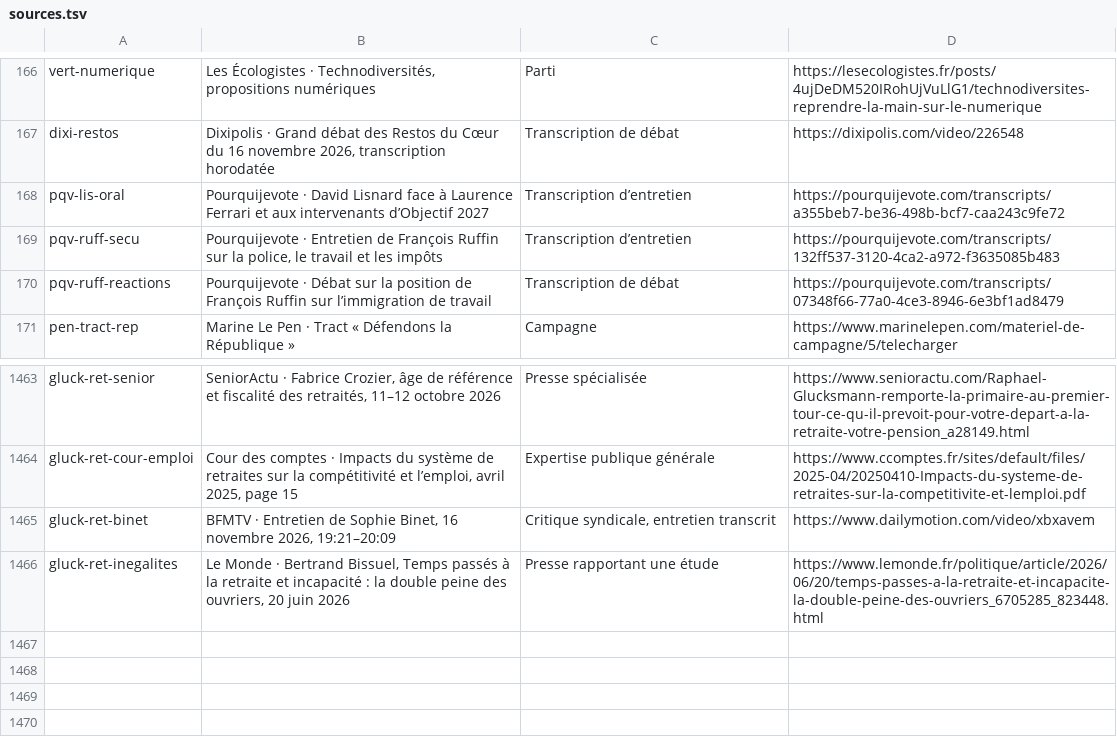
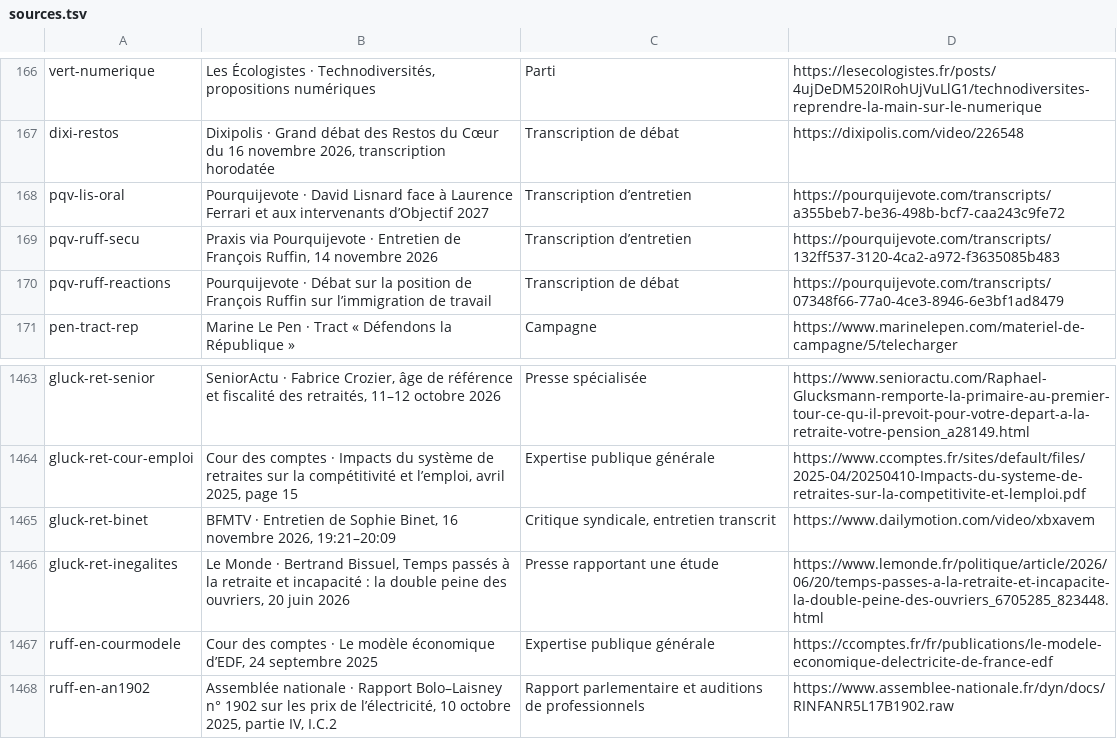
Before and after one commit to adrienconrath/pourquivoter, a TSV file: data/sources.tsv, drawn as a sheet; only a part is shown, gaps mark what is left out.

Commit message:
Approfondir énergie Ruffin mix nucléaire contrats et financement

```diff
--- a/data/sources.tsv
+++ b/data/sources.tsv
@@ -168,3 +168,3 @@ dixi-restos|Dixipolis · Grand débat des Restos du Cœur du 16 novembre 2026, t
 pqv-lis-oral|Pourquijevote · David Lisnard face à Laurence Ferrari et aux intervenants d’Objectif 2027|Transcription d’entretien|https://pourquijevote.com/transcripts/a355beb7-be36-498b-bcf7-caa243c9fe72
-pqv-ruff-secu|Pourquijevote · Entretien de François Ruffin sur la police, le travail et les impôts|Transcription d’entretien|https://pourquijevote.com/transcripts/132ff537-3120-4ca2-a972-f3635085b483
+pqv-ruff-secu|Praxis via Pourquijevote · Entretien de François Ruffin, 14 novembre 2026|Transcription d’entretien|https://pourquijevote.com/transcripts/132ff537-3120-4ca2-a972-f3635085b483
 pqv-ruff-reactions|Pourquijevote · Débat sur la position de François Ruffin sur l’immigration de travail|Transcription de débat|https://pourquijevote.com/transcripts/07348f66-77a0-4ce3-8946-6e3bf1ad8479
@@ -1466 +1466,3 @@ gluck-ret-binet|BFMTV · Entretien de Sophie Binet, 16 novembre 2026, 19:21–20
 gluck-ret-inegalites|Le Monde · Bertrand Bissuel, Temps passés à la retraite et incapacité : la double peine des ouvriers, 20 juin 2026|Presse rapportant une étude|https://www.lemonde.fr/politique/article/2026/06/20/temps-passes-a-la-retraite-et-incapacite-la-double-peine-des-ouvriers_6705285_823448.html
+ruff-en-courmodele|Cour des comptes · Le modèle économique d’EDF, 24 septembre 2025|Expertise publique générale|https://ccomptes.fr/fr/publications/le-modele-economique-delectricite-de-france-edf
+ruff-en-an1902|Assemblée nationale · Rapport Bolo–Laisney n° 1902 sur les prix de l’électricité, 10 octobre 2025, partie IV, I.C.2|Rapport parlementaire et auditions de professionnels|https://www.assemblee-nationale.fr/dyn/docs/RINFANR5L17B1902.raw
```
Also changed, not shown: data/audit-couverture.tsv, data/recherches.tsv, 3 other files.
